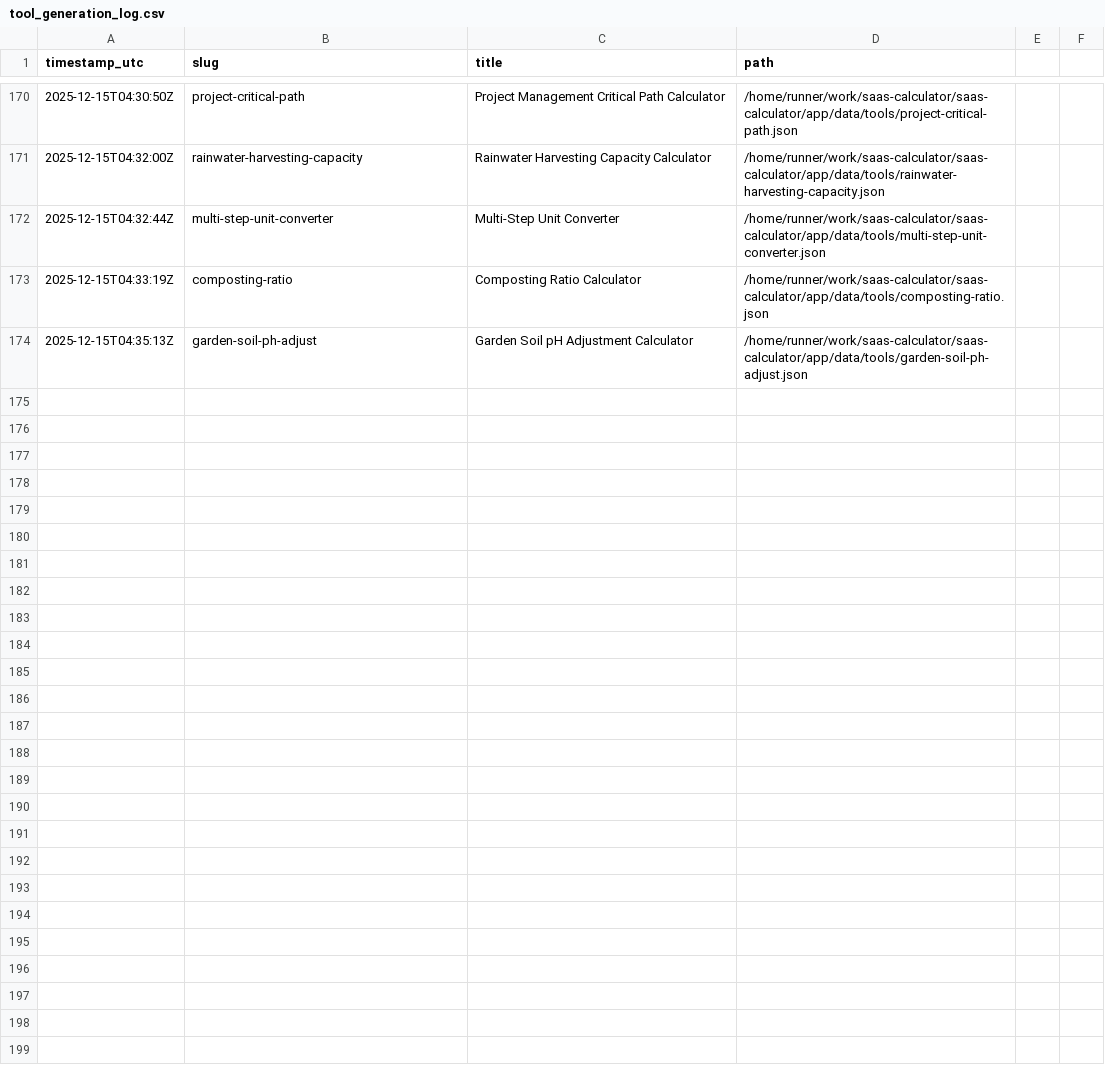
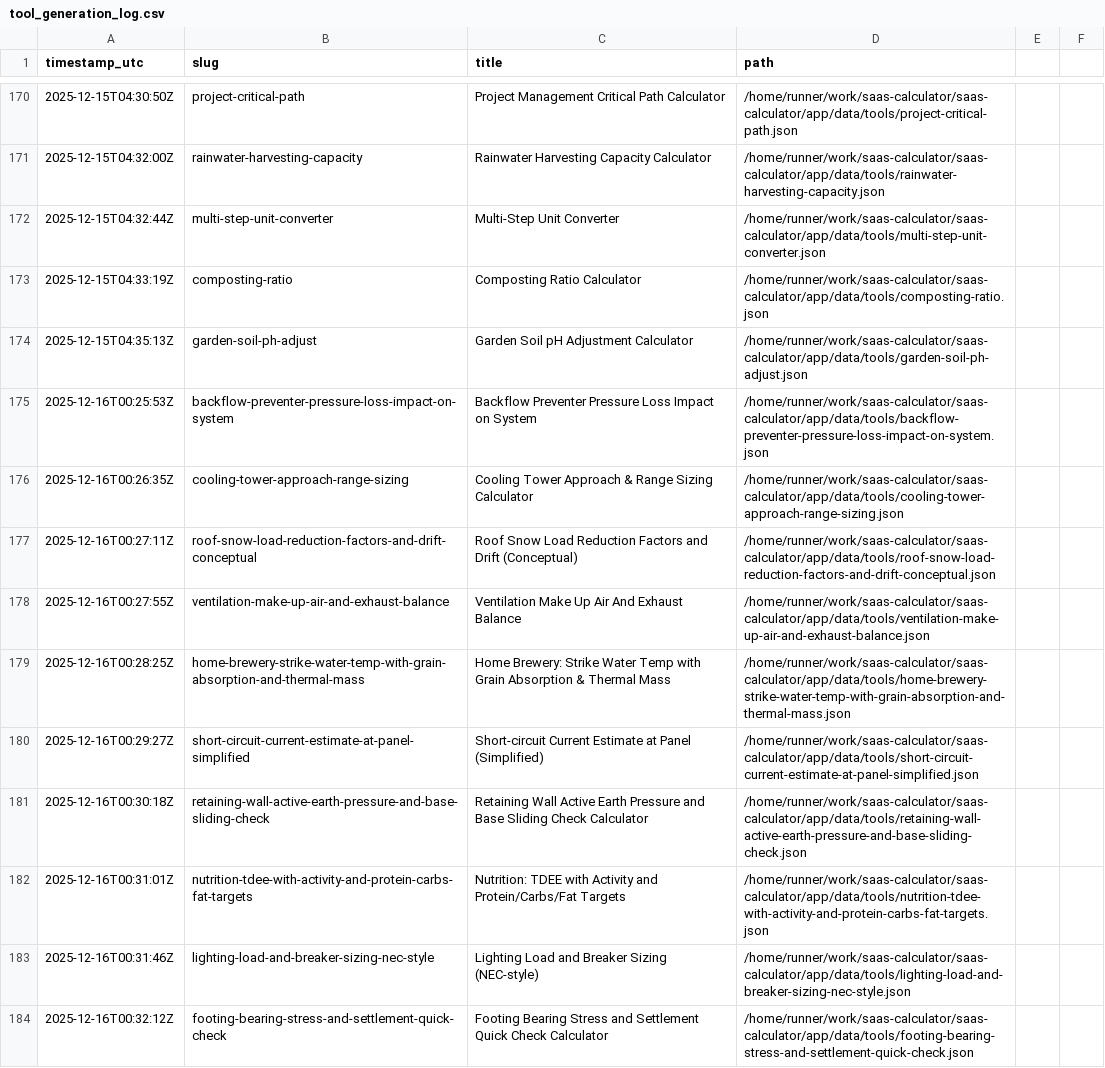
Before and after one commit to howell623-lang/saas-calculator, a CSV file: app/data/tool_generation_log.csv, drawn as a sheet; only a part is shown, gaps mark what is left out; the diff covers the shown part only.

Commit message:
chore: daily generated tools [skip ci]

```diff
--- a/app/data/tool_generation_log.csv
+++ b/app/data/tool_generation_log.csv
@@ -174 +174,11 @@ timestamp_utc,slug,title,path
 2025-12-15T04:35:13Z,garden-soil-ph-adjust,Garden Soil pH Adjustment Calculator,/home/runner/work/saas-calculator/saas-calculator/app/data/tools/garden-soil-ph-adjust.json
+2025-12-16T00:25:53Z,backflow-preventer-pressure-loss-impact-on-system,Backflow Preventer Pressure Loss Impact on System,/home/runner/work/saas-calculator/saas-calculator/app/data/tools/backflow-preventer-pressure-loss-impact-on-system.json
+2025-12-16T00:26:35Z,cooling-tower-approach-range-sizing,Cooling Tower Approach & Range Sizing Calculator,/home/runner/work/saas-calculator/saas-calculator/app/data/tools/cooling-tower-approach-range-sizing.json
+2025-12-16T00:27:11Z,roof-snow-load-reduction-factors-and-drift-conceptual,Roof Snow Load Reduction Factors and Drift (Conceptual),/home/runner/work/saas-calculator/saas-calculator/app/data/tools/roof-snow-load-reduction-factors-and-drift-conceptual.json
+2025-12-16T00:27:55Z,ventilation-make-up-air-and-exhaust-balance,Ventilation Make Up Air And Exhaust Balance,/home/runner/work/saas-calculator/saas-calculator/app/data/tools/ventilation-make-up-air-and-exhaust-balance.json
+2025-12-16T00:28:25Z,home-brewery-strike-water-temp-with-grain-absorption-and-thermal-mass,Home Brewery: Strike Water Temp with Grain Absorption & Thermal Mass,/home/runner/work/saas-calculator/saas-calculator/app/data/tools/home-brewery-strike-water-temp-with-grain-absorption-and-thermal-mass.json
+2025-12-16T00:29:27Z,short-circuit-current-estimate-at-panel-simplified,Short-circuit Current Estimate at Panel (Simplified),/home/runner/work/saas-calculator/saas-calculator/app/data/tools/short-circuit-current-estimate-at-panel-simplified.json
+2025-12-16T00:30:18Z,retaining-wall-active-earth-pressure-and-base-sliding-check,Retaining Wall Active Earth Pressure and Base Sliding Check Calculator,/home/runner/work/saas-calculator/saas-calculator/app/data/tools/retaining-wall-active-earth-pressure-and-base-sliding-check.json
+2025-12-16T00:31:01Z,nutrition-tdee-with-activity-and-protein-carbs-fat-targets,Nutrition: TDEE with Activity and Protein/Carbs/Fat Targets,/home/runner/work/saas-calculator/saas-calculator/app/data/tools/nutrition-tdee-with-activity-and-protein-carbs-fat-targets.json
+2025-12-16T00:31:46Z,lighting-load-and-breaker-sizing-nec-style,Lighting Load and Breaker Sizing (NEC-style),/home/runner/work/saas-calculator/saas-calculator/app/data/tools/lighting-load-and-breaker-sizing-nec-style.json
+2025-12-16T00:32:12Z,footing-bearing-stress-and-settlement-quick-check,Footing Bearing Stress and Settlement Quick Check Calculator,/home/runner/work/saas-calculator/saas-calculator/app/data/tools/footing-bearing-stress-and-settlement-quick-check.json
```
Also changed, not shown: 10 added rows elsewhere in this file, 20 other files.
